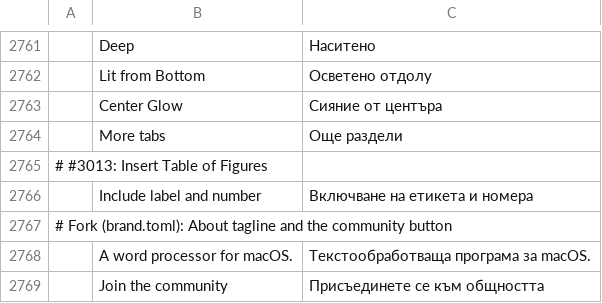
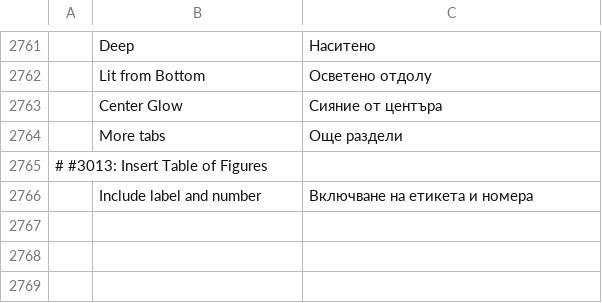
Before and after one commit to baranmich/sw-tsunami, a TSV file: crates/ui-egui/src/i18n/bg.tsv, drawn as a sheet; only a part is shown, gaps mark what is left out; the diff names each change by its address in the sheet, - before the commit and + after, or states it on an @@ line.

```diff
--- a/crates/ui-egui/src/i18n/bg.tsv
+++ b/crates/ui-egui/src/i18n/bg.tsv
-row 2767: # Fork (brand.toml): About tagline and the community button
-row 2768:  | A word processor for macOS. | Текстообработваща програма за macOS.
-row 2769:  | Join the community | Присъединете се към общността
```
Also changed, not shown: crates/ui-egui/src/i18n/da.tsv, crates/ui-egui/src/i18n/ru.tsv, 43 other files.
